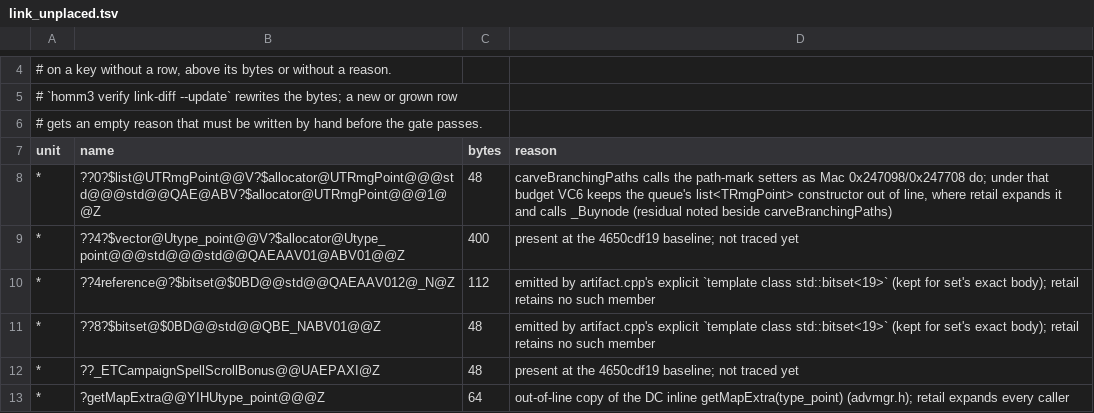
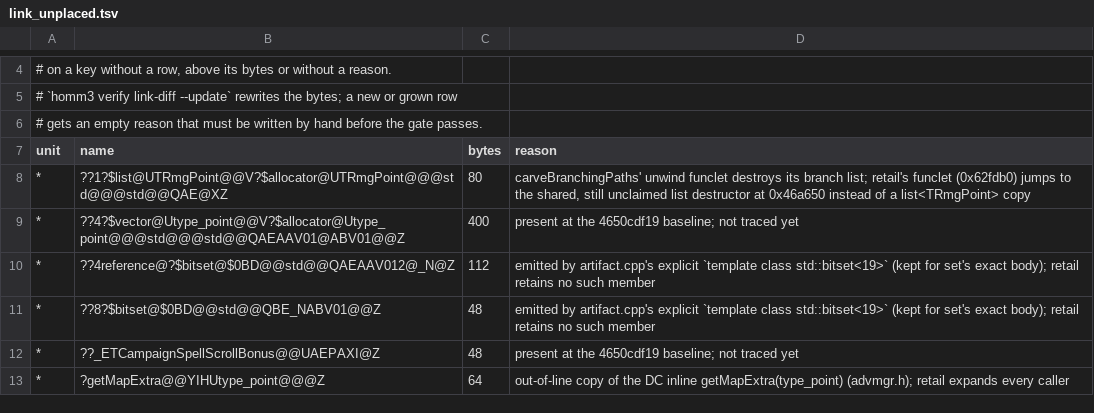
Before and after one commit to philipmendocino/homm3-decomp, a TSV file: config/link_unplaced.tsv, drawn as a sheet; only a part is shown, gaps mark what is left out.

```diff
--- a/config/link_unplaced.tsv
+++ b/config/link_unplaced.tsv
@@ -7,3 +7,3 @@
 unit	name	bytes	reason
-*	??0?$list@UTRmgPoint@@V?$allocator@UTRmgPoint@@@std@@@std@@QAE@ABV?$allocator@UTRmgPoint@@@1@@Z	48	carveBranchingPaths calls the path-mark setters as Mac 0x247098/0x247708 do; under that budget VC6 keeps the queue's list<TRmgPoint> constructor out of line, where retail expands it and calls _Buynode (residual noted beside carveBranchingPaths)
+*	??1?$list@UTRmgPoint@@V?$allocator@UTRmgPoint@@@std@@@std@@QAE@XZ	80	carveBranchingPaths' unwind funclet destroys its branch list; retail's funclet (0x62fdb0) jumps to the shared, still unclaimed list destructor at 0x46a650 instead of a list<TRmgPoint> copy
 *	??4?$vector@Utype_point@@V?$allocator@Utype_point@@@std@@@std@@QAEAAV01@ABV01@@Z	400	present at the 4650cdf19 baseline; not traced yet
```
Also changed, not shown: config/source/win_only_modules.tsv.
